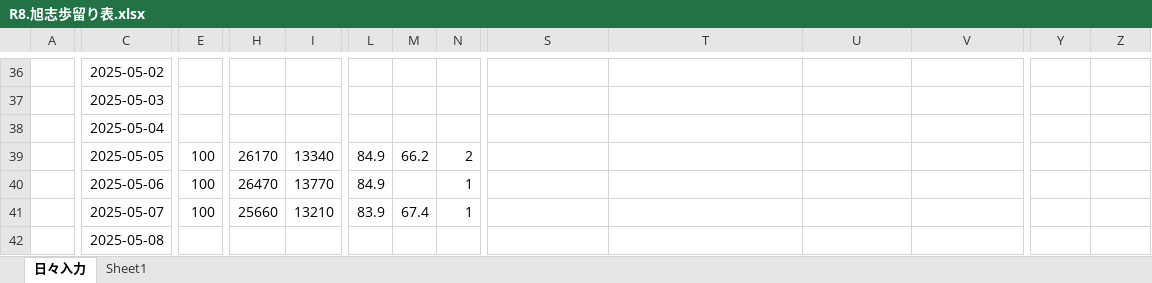
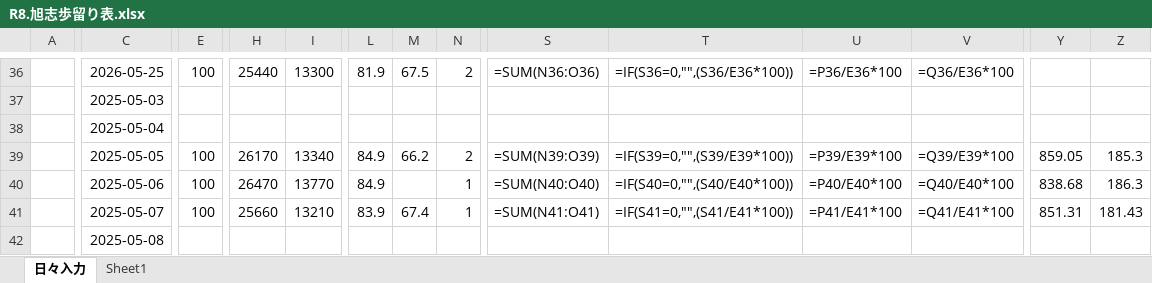
Before and after one commit to nosamu2410036-afk/ideal-umbrella, an Excel workbook: R8.旭志歩留り表.xlsx, sheet 日々入力, drawn as a sheet; only a part is shown, gaps mark what is left out; values as stored, in another font and other column widths than the file's, no borders; formulas without a stored value are shown as written; the diff covers the shown part only; the diff names each change by its address in the sheet, - before the commit and + after, or states it on an @@ line.

```diff
--- a/R8.旭志歩留り表.xlsx (sheet 日々入力)
+++ b/R8.旭志歩留り表.xlsx (sheet 日々入力)
-C36: 2025-05-02
+C36: 2026-05-25
-E36: (empty)
+E36: 100
-H36: (empty)
+H36: 25440
-I36: (empty)
+I36: 13300
-L36: (empty)
+L36: 81.9
-M36: (empty)
+M36: 67.5
-N36: (empty)
+N36: 2
-S36: (empty)
+S36: =SUM(N36:O36)
-T36: (empty)
+T36: =IF(S36=0,"",(S36/E36*100))
-U36: (empty)
+U36: =P36/E36*100
-V36: (empty)
+V36: =Q36/E36*100
-S39: (empty)
+S39: =SUM(N39:O39)
-T39: (empty)
+T39: =IF(S39=0,"",(S39/E39*100))
-U39: (empty)
+U39: =P39/E39*100
-V39: (empty)
+V39: =Q39/E39*100
-Y39: (empty)
+Y39: 859.05
-Z39: (empty)
+Z39: 185.3
-S40: (empty)
+S40: =SUM(N40:O40)
-T40: (empty)
+T40: =IF(S40=0,"",(S40/E40*100))
-U40: (empty)
+U40: =P40/E40*100
-V40: (empty)
+V40: =Q40/E40*100
-Y40: (empty)
+Y40: 838.68
-Z40: (empty)
+Z40: 186.3
-S41: (empty)
+S41: =SUM(N41:O41)
-T41: (empty)
+T41: =IF(S41=0,"",(S41/E41*100))
-U41: (empty)
+U41: =P41/E41*100
-V41: (empty)
+V41: =Q41/E41*100
-Y41: (empty)
+Y41: 851.31
-Z41: (empty)
+Z41: 181.43
```
Also changed, not shown: 5 added rows, 5 removed rows and 58 edited cells elsewhere in this sheet.
